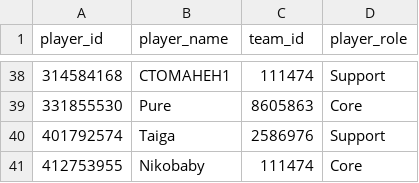
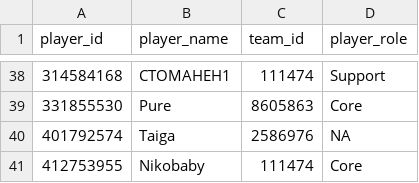
Before and after one commit to VirenDias/dpc-fantasy, a CSV file: data/14279/players.csv, drawn as a sheet; only a part is shown, gaps mark what is left out; the diff covers the shown part only.

```diff
--- a/data/14279/players.csv
+++ b/data/14279/players.csv
@@ -39,3 +39,3 @@ player_id,player_name,team_id,player_role
 331855530,Pure,8605863,Core
-401792574,Taiga,2586976,Support
+401792574,Taiga,2586976,NA
 412753955,Nikobaby,111474,Core
```
Also changed, not shown: 14 edited cells elsewhere in this file, data/14299/players.csv, 20 other files.
